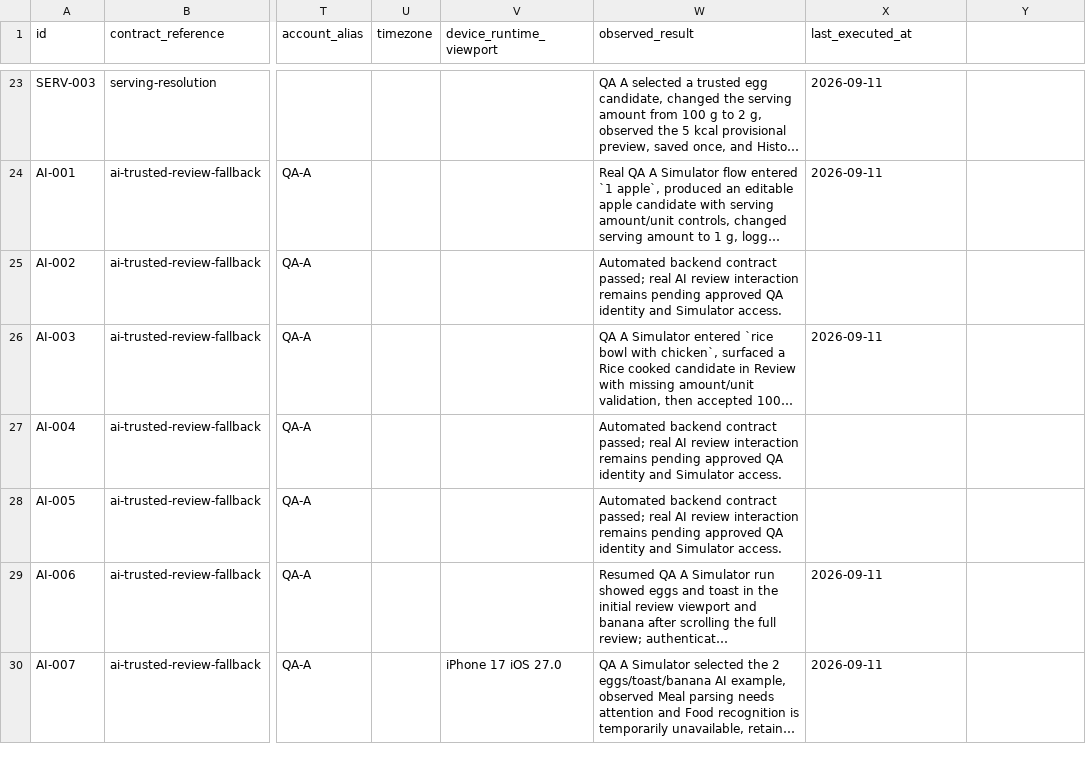
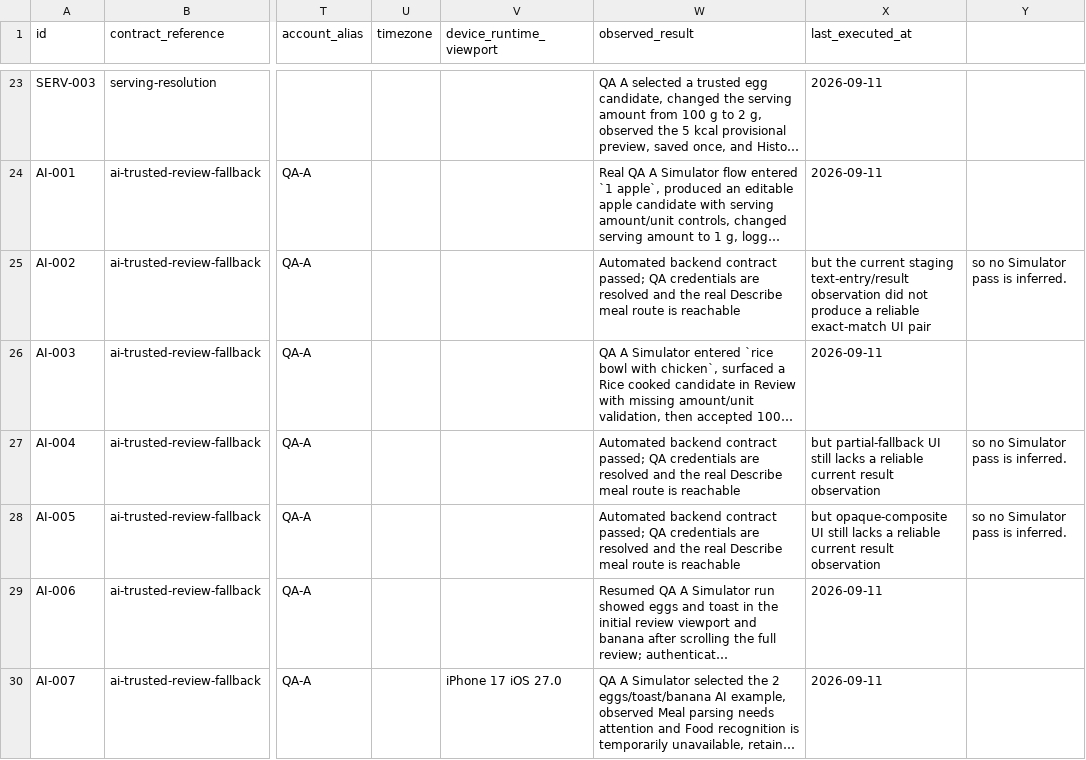
Before and after one commit to joshuaAryy/food-tracker, a CSV file: docs/superpowers/pre-phase-24-regression-matrix.csv, drawn as a sheet; only a part is shown, gaps mark what is left out; long unchanged cells end in …; the diff names each change by its address in the sheet, - before the commit and + after, or states it on an @@ line.

Commit message:
docs: record authenticated AI sweep status

```diff
--- a/docs/superpowers/pre-phase-24-regression-matrix.csv
+++ b/docs/superpowers/pre-phase-24-regression-matrix.csv
-W25 (observed_result): …contract passed; real AI review interaction remains pending approved QA identity and Simulator access.
+W25 (observed_result): …contract passed; QA credentials are resolved and the real Describe meal route is reachable
-X25 (last_executed_at): (empty)
+X25 (last_executed_at): but the current staging text-entry/result observation did not produce a reliable exact-match UI pair
-Y25: (empty)
+Y25: so no Simulator pass is inferred.
-W27:W28 (observed_result): …contract passed; real AI review interaction remains pending approved QA identity and Simulator access.
+W27:W28 (observed_result): …contract passed; QA credentials are resolved and the real Describe meal route is reachable
-X27 (last_executed_at): (empty)
+X27 (last_executed_at): but partial-fallback UI still lacks a reliable current result observation
-Y27:Y28: (empty)
+Y27:Y28: so no Simulator pass is inferred.
-X28 (last_executed_at): (empty)
+X28 (last_executed_at): but opaque-composite UI still lacks a reliable current result observation
```
Also changed, not shown: 2 other files.
